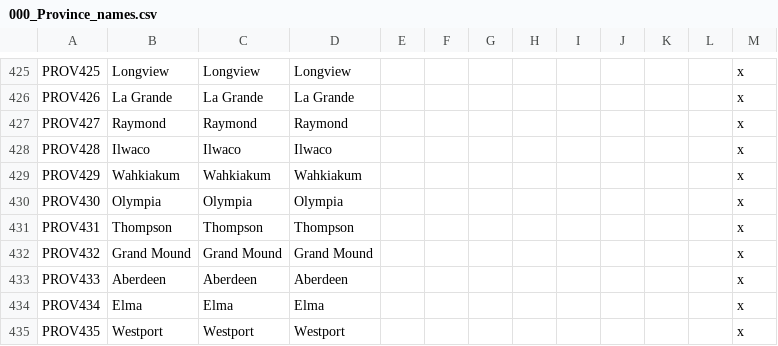
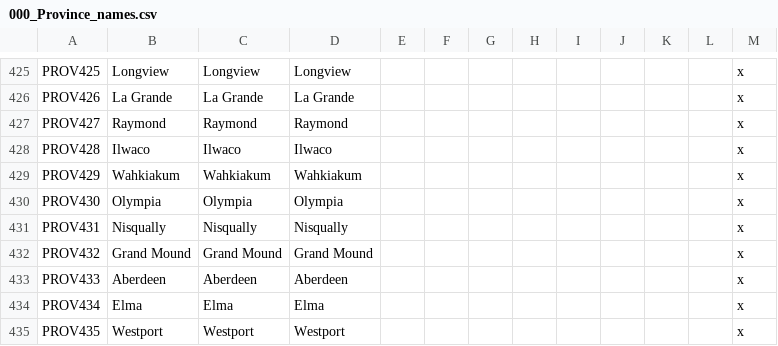
Before and after one commit to ShiatAli/JAtE, a CSV file: Just After the End/localisation/000_Province_names.csv, drawn as a sheet; only a part is shown, gaps mark what is left out.

```diff
--- a/Just After the End/localisation/000_Province_names.csv
+++ b/Just After the End/localisation/000_Province_names.csv
@@ -430,3 +430,3 @@ PROV429;Wahkiakum;Wahkiakum;Wahkiakum;;;;;;;;;x
 PROV430;Olympia;Olympia;Olympia;;;;;;;;;x
-PROV431;Thompson;Thompson;Thompson;;;;;;;;;x
+PROV431;Nisqually;Nisqually;Nisqually;;;;;;;;;x
 PROV432;Grand Mound;Grand Mound;Grand Mound;;;;;;;;;x
```
Also changed, not shown: Just After the End/localisation/000_County_names.csv, Just After the End/map/definition.csv, 12 other files.
